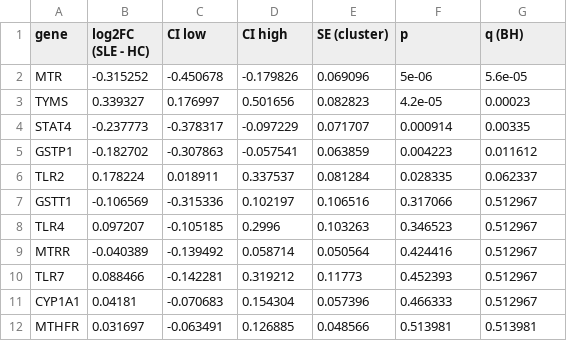
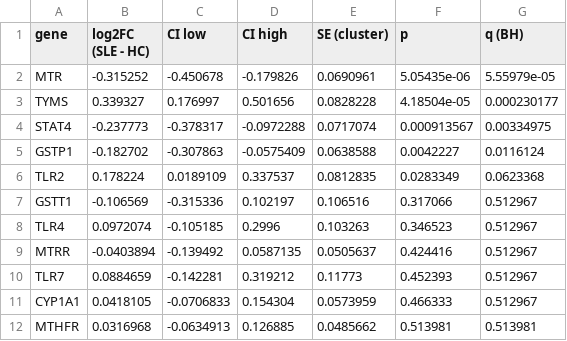
Before and after one commit to catdisk04/AIBD_project, a CSV file: results/tables/de_batch_adjusted.csv, drawn as a sheet.

Commit message:
Make results fully traceable: full-precision p-values, deterministic figures
- Save HWE/association and DE tables with 6 significant digits so very small
  p-values are no longer rounded to zero
- Strip timestamps from figure files so re-runs are byte-identical
- README: replication steps and a paper-item -> script -> output map
- Ignore the local report/ folder

```diff
--- a/results/tables/de_batch_adjusted.csv
+++ b/results/tables/de_batch_adjusted.csv
@@ -1,12 +1,12 @@
 gene,log2FC (SLE - HC),CI low,CI high,SE (cluster),p,q (BH)
-MTR,-0.315252,-0.450678,-0.179826,0.069096,5e-06,5.6e-05
-TYMS,0.339327,0.176997,0.501656,0.082823,4.2e-05,0.00023
-STAT4,-0.237773,-0.378317,-0.097229,0.071707,0.000914,0.00335
-GSTP1,-0.182702,-0.307863,-0.057541,0.063859,0.004223,0.011612
-TLR2,0.178224,0.018911,0.337537,0.081284,0.028335,0.062337
+MTR,-0.315252,-0.450678,-0.179826,0.0690961,5.05435e-06,5.55979e-05
+TYMS,0.339327,0.176997,0.501656,0.0828228,4.18504e-05,0.000230177
+STAT4,-0.237773,-0.378317,-0.0972288,0.0717074,0.000913567,0.00334975
+GSTP1,-0.182702,-0.307863,-0.0575409,0.0638588,0.0042227,0.0116124
+TLR2,0.178224,0.0189109,0.337537,0.0812835,0.0283349,0.0623368
 GSTT1,-0.106569,-0.315336,0.102197,0.106516,0.317066,0.512967
-TLR4,0.097207,-0.105185,0.2996,0.103263,0.346523,0.512967
-MTRR,-0.040389,-0.139492,0.058714,0.050564,0.424416,0.512967
-TLR7,0.088466,-0.142281,0.319212,0.11773,0.452393,0.512967
-CYP1A1,0.04181,-0.070683,0.154304,0.057396,0.466333,0.512967
-MTHFR,0.031697,-0.063491,0.126885,0.048566,0.513981,0.513981
+TLR4,0.0972074,-0.105185,0.2996,0.103263,0.346523,0.512967
+MTRR,-0.0403894,-0.139492,0.0587135,0.0505637,0.424416,0.512967
+TLR7,0.0884659,-0.142281,0.319212,0.11773,0.452393,0.512967
+CYP1A1,0.0418105,-0.0706833,0.154304,0.0573959,0.466333,0.512967
+MTHFR,0.0316968,-0.0634913,0.126885,0.0485662,0.513981,0.513981
```
Also changed, not shown: results/tables/snp_qc_association.csv, 17 other files.
